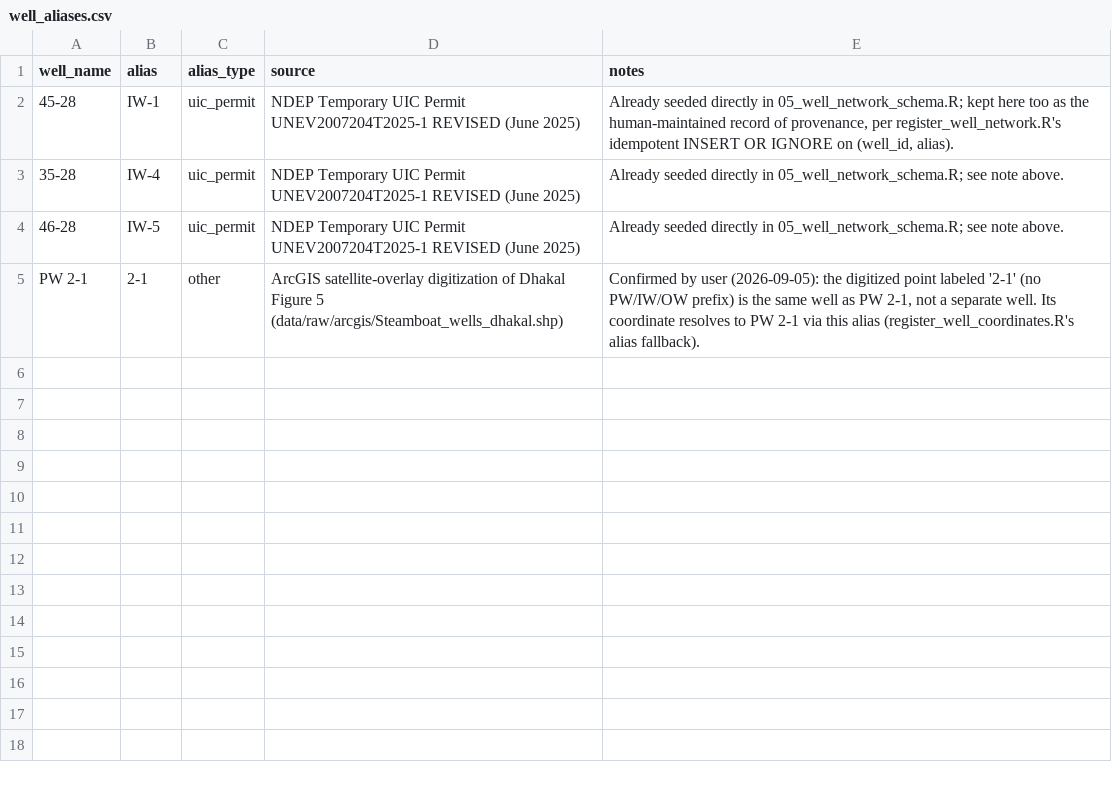
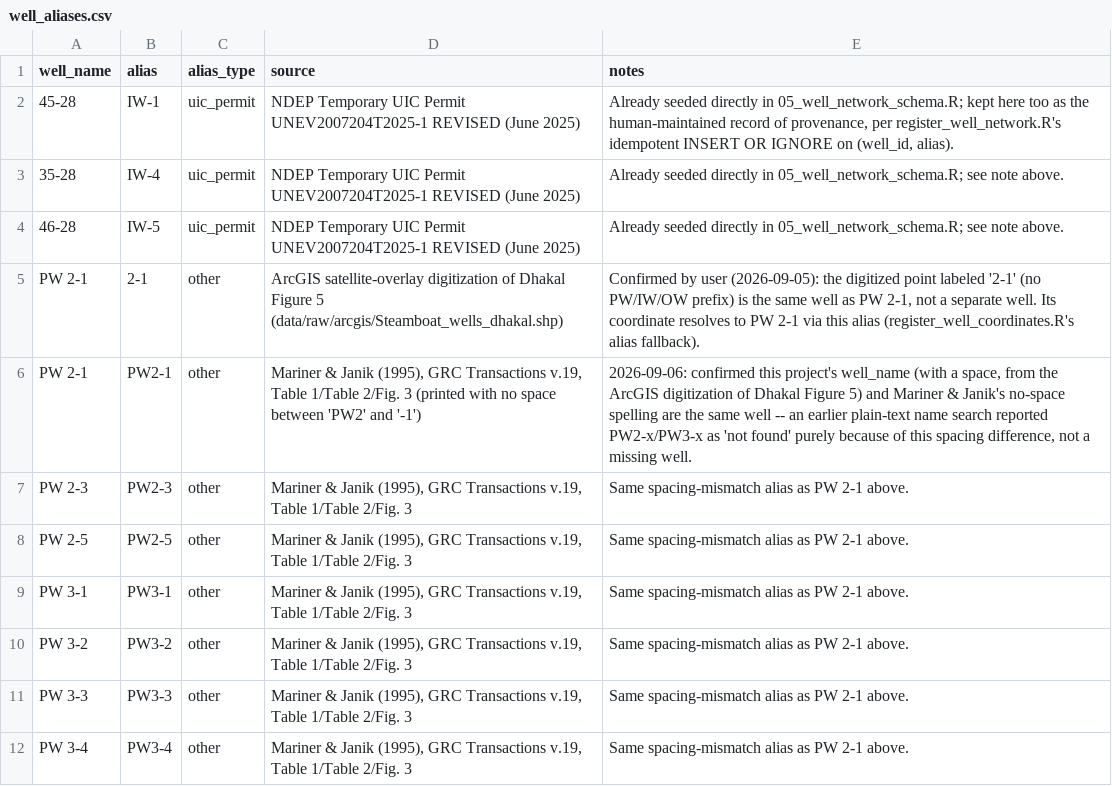
Before and after one commit to tylerirvin543/Steamboat_Creek_Geochemistry_Database, a CSV file: data/raw/wells/well_aliases.csv, drawn as a sheet.

Commit message:
Resolve PW2-x/PW3-x well-name mismatch, refactor pipeline_report to lean QC report, add annotated bibliography
- data/raw/wells/well_aliases.csv: added 7 Well_Aliases rows mapping
  Mariner & Janik (1995)'s no-space PW2-x/PW3-x spelling to this
  project's space-containing well_name (ArcGIS-digitized), resolving
  last turn's 'not found' name-search results as a spacing artifact,
  not missing wells. Applied to the real operational database via
  register_well_network().
- data/raw/wells/dhakal_well_network.csv: added provisional Wells rows
  for PW2-2 and PW2-4 (well_role/port_name intentionally blank -- no
  coordinate exists, not fabricated), per explicit instruction to track
  these historically-known-but-unlocated wells rather than leave them
  only in prose notes.
- scripts/pipeline_report.Rmd: refactored from a mixed QC/science
  grab-bag into a lean 'Pipeline QC & Status Report' -- removed the
  well-network summary (now redundant with notebooks/05) and ad hoc
  exploratory chunks (gradient histogram, raw summary() calls, a slow
  GeoPackage sf plot); added a real QC_Issues severity/type breakdown
  and a PHREEQC_Run_Failures listing, neither previously surfaced here.
  Verified by rendering against the real operational database.

Also produced (not committed -- gitignored docs/literature/ per this
project's 'cite, don't rehost' policy): docs/literature/annotated_bibliography.qmd,
covering all 30 unique documents in docs/literature/ (33 files minus 3
confirmed byte-identical duplicates) excluding NDEP-authored documents,
organized thematically with annotations written from each document's
own extracted text. Found and deleted a stray 638 MB docs/literature/nul
junk file (Windows reserved filename, not a real document) along the way.

```diff
--- a/data/raw/wells/well_aliases.csv
+++ b/data/raw/wells/well_aliases.csv
@@ -5 +5,8 @@ well_name,alias,alias_type,source,notes
 PW 2-1,2-1,other,"ArcGIS satellite-overlay digitization of Dhakal Figure 5 (data/raw/arcgis/Steamboat_wells_dhakal.shp)","Confirmed by user (2026-09-05): the digitized point labeled '2-1' (no PW/IW/OW prefix) is the same well as PW 2-1, not a separate well. Its coordinate resolves to PW 2-1 via this alias (register_well_coordinates.R's alias fallback)."
+PW 2-1,PW2-1,other,"Mariner & Janik (1995), GRC Transactions v.19, Table 1/Table 2/Fig. 3 (printed with no space between 'PW2' and '-1')","2026-09-06: confirmed this project's well_name (with a space, from the ArcGIS digitization of Dhakal Figure 5) and Mariner & Janik's no-space spelling are the same well -- an earlier plain-text name search reported PW2-x/PW3-x as 'not found' purely because of this spacing difference, not a missing well."
+PW 2-3,PW2-3,other,"Mariner & Janik (1995), GRC Transactions v.19, Table 1/Table 2/Fig. 3","Same spacing-mismatch alias as PW 2-1 above."
+PW 2-5,PW2-5,other,"Mariner & Janik (1995), GRC Transactions v.19, Table 1/Table 2/Fig. 3","Same spacing-mismatch alias as PW 2-1 above."
+PW 3-1,PW3-1,other,"Mariner & Janik (1995), GRC Transactions v.19, Table 1/Table 2/Fig. 3","Same spacing-mismatch alias as PW 2-1 above."
+PW 3-2,PW3-2,other,"Mariner & Janik (1995), GRC Transactions v.19, Table 1/Table 2/Fig. 3","Same spacing-mismatch alias as PW 2-1 above."
+PW 3-3,PW3-3,other,"Mariner & Janik (1995), GRC Transactions v.19, Table 1/Table 2/Fig. 3","Same spacing-mismatch alias as PW 2-1 above."
+PW 3-4,PW3-4,other,"Mariner & Janik (1995), GRC Transactions v.19, Table 1/Table 2/Fig. 3","Same spacing-mismatch alias as PW 2-1 above."
```
Also changed, not shown: data/raw/wells/dhakal_well_network.csv, 2 other files.
